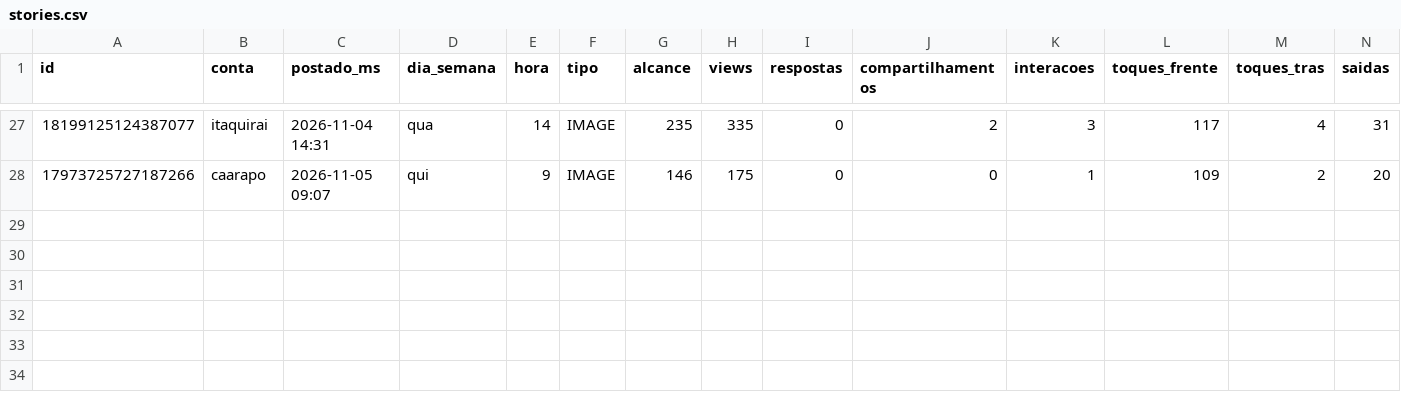
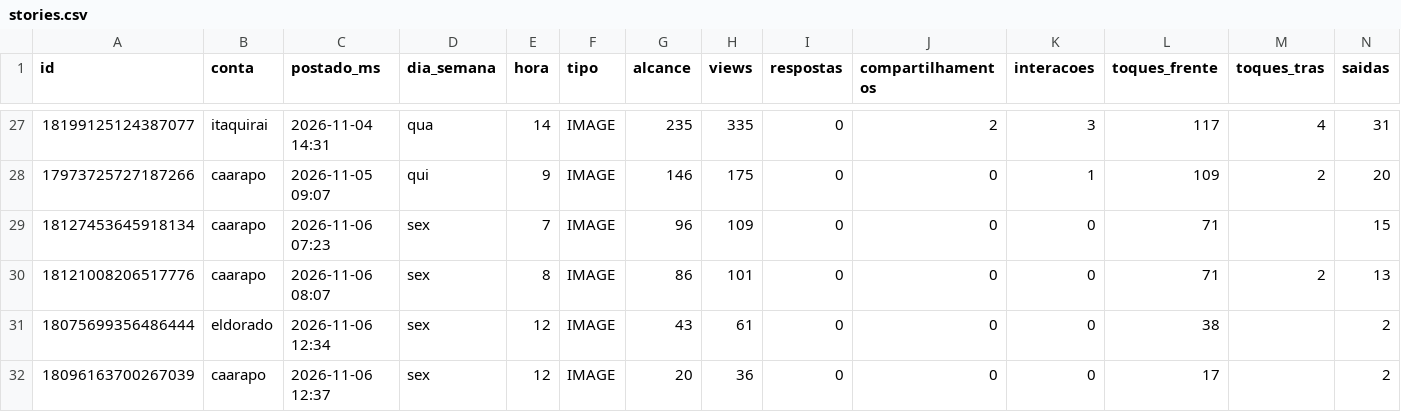
Before and after one commit to aliffstefano/Socialmidia, a CSV file: dados/stories.csv, drawn as a sheet; only a part is shown, gaps mark what is left out; rows hold the shown columns only; the diff names each change by its address in the sheet, - before the commit and + after, or states it on an @@ line.

```diff
--- a/dados/stories.csv
+++ b/dados/stories.csv
+row 29: 18127453645918134 | caarapo | 2026-11-06 07:23 | sex | 7 | IMAGE | 96 | 109 | 0 | 0 | 0 | 71 |  | 15
+row 30: 18121008206517776 | caarapo | 2026-11-06 08:07 | sex | 8 | IMAGE | 86 | 101 | 0 | 0 | 0 | 71 | 2 | 13
+row 31: 18075699356486444 | eldorado | 2026-11-06 12:34 | sex | 12 | IMAGE | 43 | 61 | 0 | 0 | 0 | 38 |  | 2
+row 32: 18096163700267039 | caarapo | 2026-11-06 12:37 | sex | 12 | IMAGE | 20 | 36 | 0 | 0 | 0 | 17 |  | 2
```
Also changed, not shown: dados/posts.csv.
